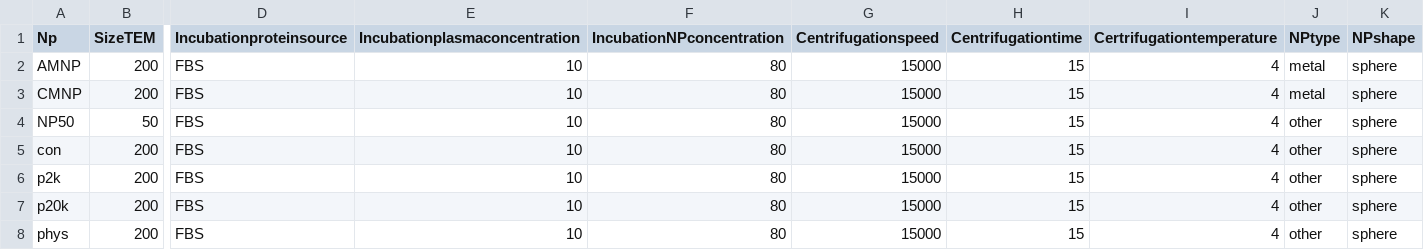
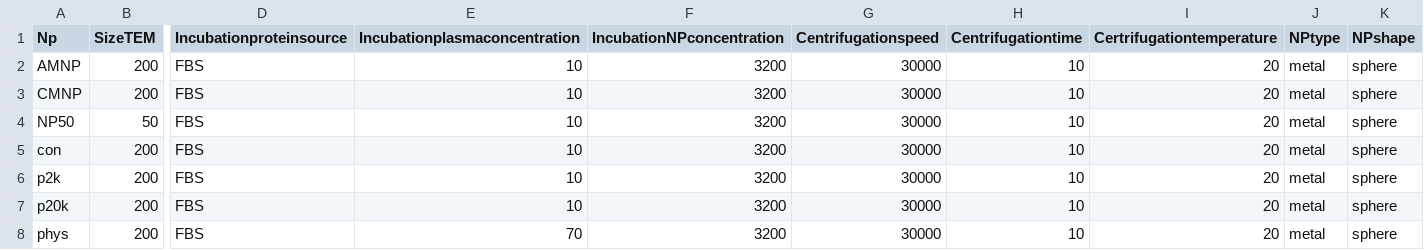
Before and after one commit to Gustavo-Sosa1/RF-and-PC, a CSV file: Rscript Code Format/ourdata.csv, drawn as a sheet; only a part is shown, gaps mark what is left out; the diff names each change by its address in the sheet, - before the commit and + after, or states it on an @@ line.

```diff
--- a/Rscript Code Format/ourdata.csv
+++ b/Rscript Code Format/ourdata.csv
-F2:F8 (IncubationNPconcentration): 80
+F2:F8 (IncubationNPconcentration): 3200
-G2:G8 (Centrifugationspeed): 15000
+G2:G8 (Centrifugationspeed): 30000
-H2:H8 (Centrifugationtime): 15
+H2:H8 (Centrifugationtime): 10
-I2:I8 (Certrifugationtemperature): 4
+I2:I8 (Certrifugationtemperature): 20
-J4:J8 (NPtype): other
+J4:J8 (NPtype): metal
-E8 (Incubationplasmaconcentration): 10
+E8 (Incubationplasmaconcentration): 70
```
Also changed, not shown: 4 other files.
